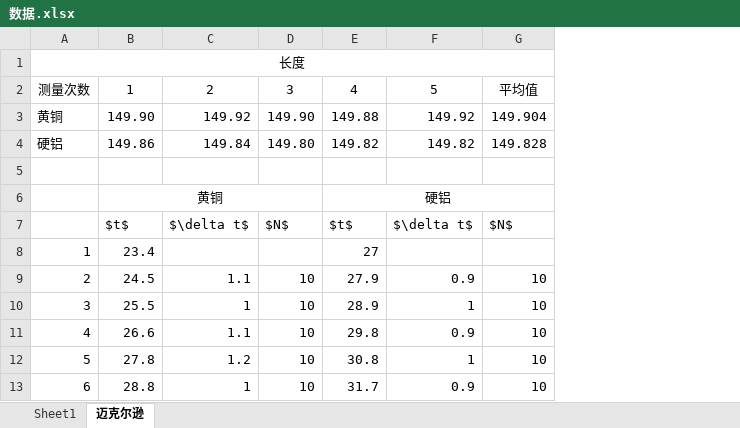
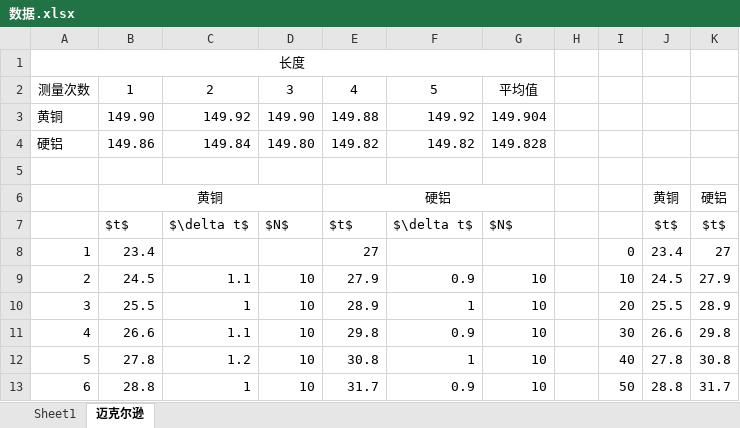
Before and after one commit to Eligneast/Better-Fundamentals-of-Materials-Science, an Excel workbook: 王俊杰/5 金属材料力学、热学性能参数测量/数据.xlsx, sheet 迈克尔逊, drawn as a sheet; values as stored, in another font and other column widths than the file's, no borders; the diff names each change by its address in the sheet, - before the commit and + after, or states it on an @@ line.

```diff
--- a/王俊杰/5 金属材料力学、热学性能参数测量/数据.xlsx (sheet 迈克尔逊)
+++ b/王俊杰/5 金属材料力学、热学性能参数测量/数据.xlsx (sheet 迈克尔逊)
+column H, empty
+column I, rows 8-13: 0 | 10 | 20 | 30 | 40 | 50
+column J, rows 6-13: 黄铜 | $t$ | 23.4 | 24.5 | 25.5 | 26.6 | 27.8 | 28.8
+column K, rows 6-13: 硬铝 | $t$ | 27 | 27.9 | 28.9 | 29.8 | 30.8 | 31.7
```
Also changed, not shown: 9 other files.
